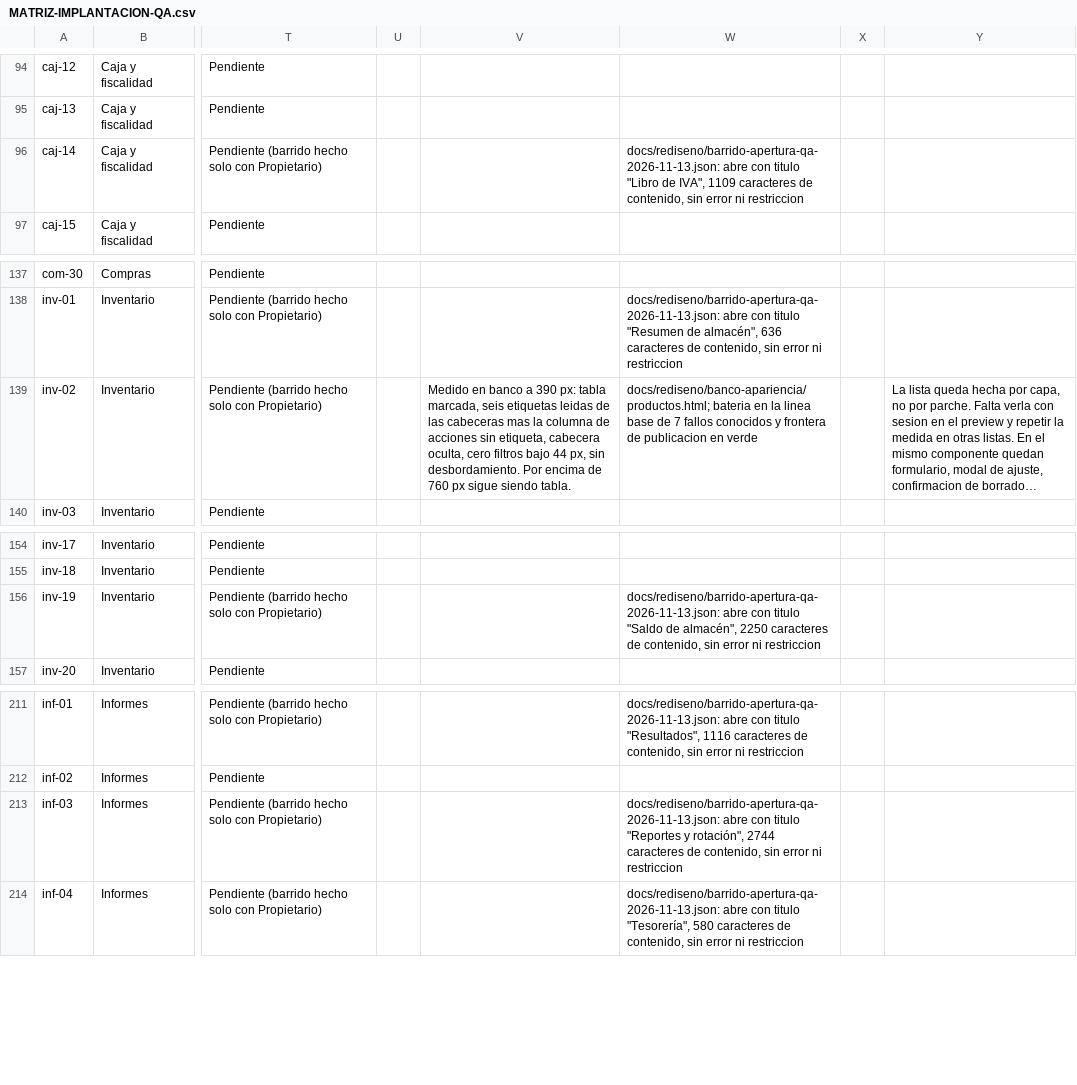
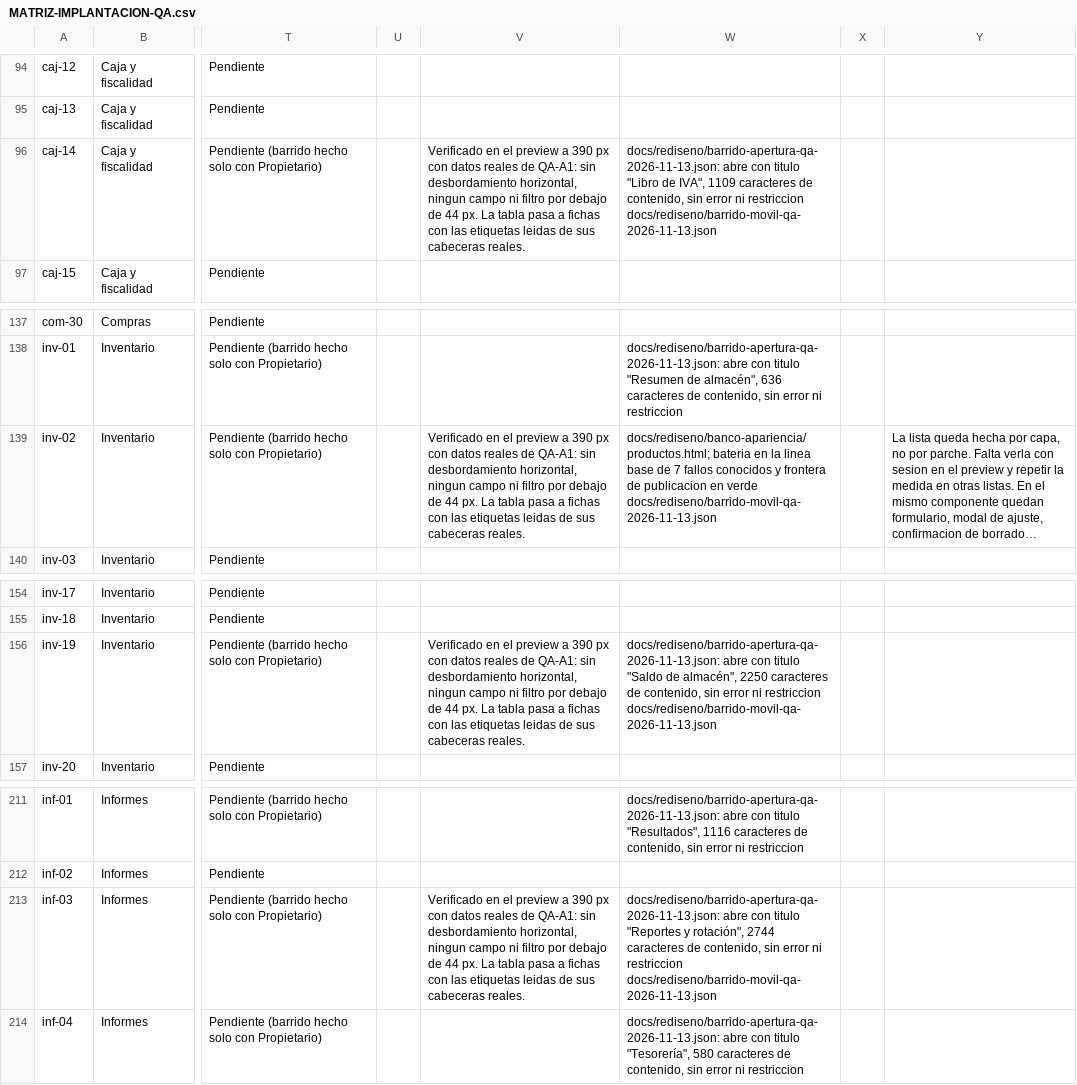
Before and after one commit to Plopezm1990/Almacen, a CSV file: docs/rediseno/MATRIZ-IMPLANTACION-QA.csv, drawn as a sheet; only a part is shown, gaps mark what is left out; long unchanged cells end in …; the diff names each change by its address in the sheet, - before the commit and + after, or states it on an @@ line.

```diff
--- a/docs/rediseno/MATRIZ-IMPLANTACION-QA.csv
+++ b/docs/rediseno/MATRIZ-IMPLANTACION-QA.csv
-V96: (empty)
+V96: Verificado en el preview a 390 px con datos reales de QA-A1: sin desbordamiento horizontal, ningun campo ni filtro por debajo de 44 px. La tabla pasa a fichas con las etiquetas leidas de sus cabeceras reales.
-W96: …ni restriccion
+W96: …ni restriccion docs/rediseno/barrido-movil-qa-2026-11-13.json
-V139: Medido en banco a 390 px: tabla marcada, seis etiquetas leidas de las cabeceras mas la columna de acciones sin etiqueta, cabecera oculta, cero filtros bajo 44 px, sin desbordamiento. Por encima de 760 px sigue siendo tabla.
+V139: Verificado en el preview a 390 px con datos reales de QA-A1: sin desbordamiento horizontal, ningun campo ni filtro por debajo de 44 px. La tabla pasa a fichas con las etiquetas leidas de sus cabeceras reales.
-W139: …en verde
+W139: …en verde docs/rediseno/barrido-movil-qa-2026-11-13.json
-V156: (empty)
+V156: Verificado en el preview a 390 px con datos reales de QA-A1: sin desbordamiento horizontal, ningun campo ni filtro por debajo de 44 px. La tabla pasa a fichas con las etiquetas leidas de sus cabeceras reales.
-W156: …ni restriccion
+W156: …ni restriccion docs/rediseno/barrido-movil-qa-2026-11-13.json
-V213: (empty)
+V213: Verificado en el preview a 390 px con datos reales de QA-A1: sin desbordamiento horizontal, ningun campo ni filtro por debajo de 44 px. La tabla pasa a fichas con las etiquetas leidas de sus cabeceras reales.
-W213: …ni restriccion
+W213: …ni restriccion docs/rediseno/barrido-movil-qa-2026-11-13.json
```
Also changed, not shown: 1 other file.
